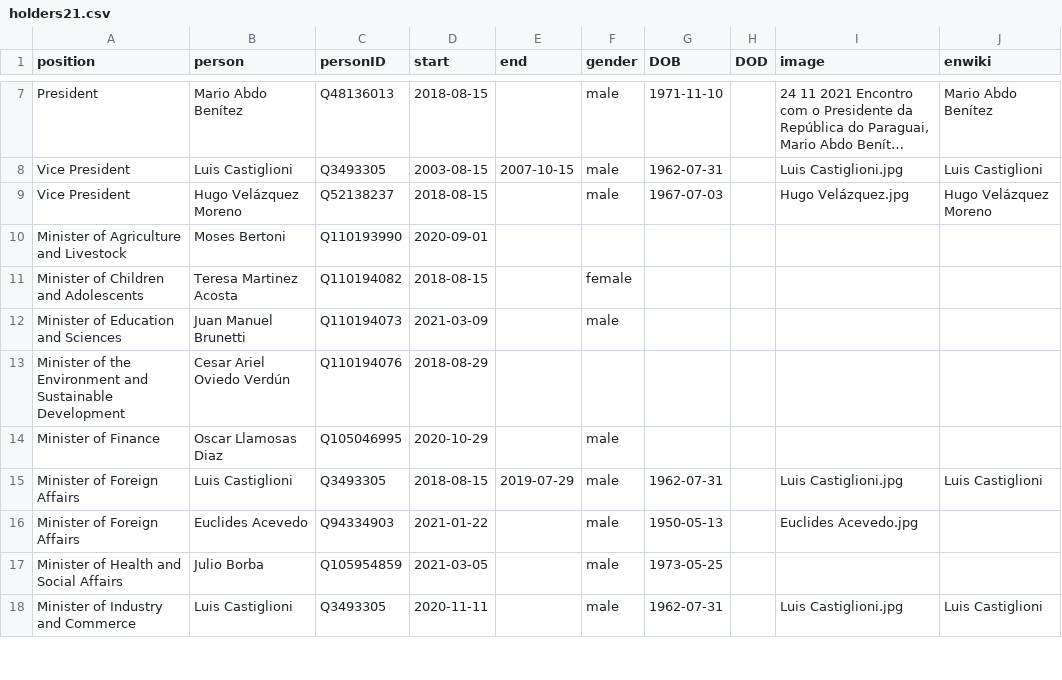
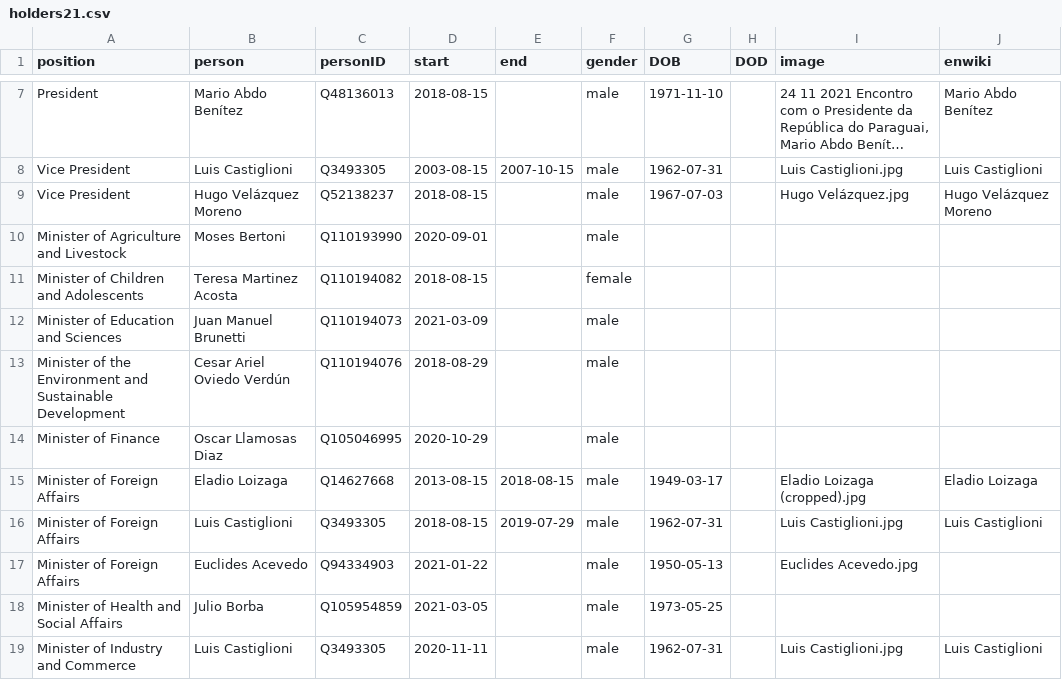
Before and after one commit to every-politician-scrapers/paraguay-ministers, a CSV file: html/holders21.csv, drawn as a sheet; only a part is shown, gaps mark what is left out; long unchanged cells end in ….

```diff
--- a/html/holders21.csv
+++ b/html/holders21.csv
@@ -9,7 +9,8 @@ Vice President,Luis Castiglioni,Q3493305,2003-08-15,2007-10-15,male,1962-07-31,,
 Vice President,Hugo Velázquez Moreno,Q52138237,2018-08-15,,male,1967-07-03,,Hugo Velázquez.jpg,Hugo Velázquez Moreno
-Minister of Agriculture and Livestock,Moses Bertoni,Q110193990,2020-09-01,,,,,,
+Minister of Agriculture and Livestock,Moses Bertoni,Q110193990,2020-09-01,,male,,,,
 Minister of Children and Adolescents,Teresa Martinez Acosta,Q110194082,2018-08-15,,female,,,,
 Minister of Education and Sciences,Juan Manuel Brunetti,Q110194073,2021-03-09,,male,,,,
-Minister of the Environment and Sustainable Development,Cesar Ariel Oviedo Verdún,Q110194076,2018-08-29,,,,,,
+Minister of the Environment and Sustainable Development,Cesar Ariel Oviedo Verdún,Q110194076,2018-08-29,,male,,,,
 Minister of Finance,Oscar Llamosas Diaz,Q105046995,2020-10-29,,male,,,,
+Minister of Foreign Affairs,Eladio Loizaga,Q14627668,2013-08-15,2018-08-15,male,1949-03-17,,Eladio Loizaga (cropped).jpg,Eladio Loizaga
 Minister of Foreign Affairs,Luis Castiglioni,Q3493305,2018-08-15,2019-07-29,male,1962-07-31,,Luis Castiglioni.jpg,Luis Castiglioni
```
Also changed, not shown: html/current.csv, 1 other file.
